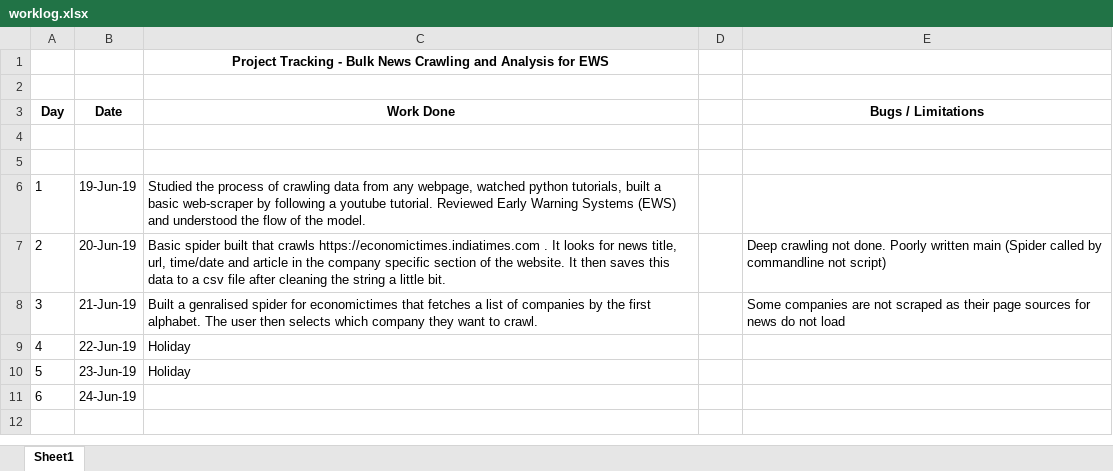
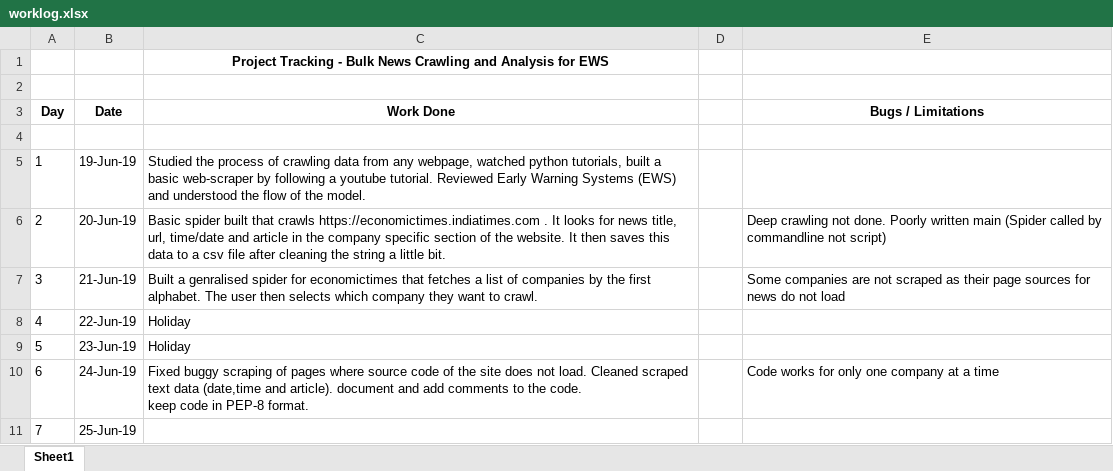
Before and after one commit to atulyakumar97/news-sentiment-analysis, an Excel workbook: worklog.xlsx, sheet Sheet1, drawn as a sheet; values as stored, in another font and other column widths than the file's, no borders; removed rows and columns are numbered as before the commit, all else as after; ↵ is a line break in a cell; the diff names each change by its address in the sheet, - before the commit and + after, or states it on an @@ line.

```diff
--- a/worklog.xlsx (sheet Sheet1)
+++ b/worklog.xlsx (sheet Sheet1)
-row 5: (empty)
-C10 (Work Done): (empty)
+C10 (Work Done): Fixed buggy scraping of pages where source code of the site does not load. Cleaned scraped text data (date,time and article). document and add comments to the code. ↵ keep code in PEP-8 format.
-E10 (Bugs / Limitations): (empty)
+E10 (Bugs / Limitations): Code works for only one company at a time
+row 11: 7 | 25-Jun-19
```
Also changed, not shown: 5 other files.
